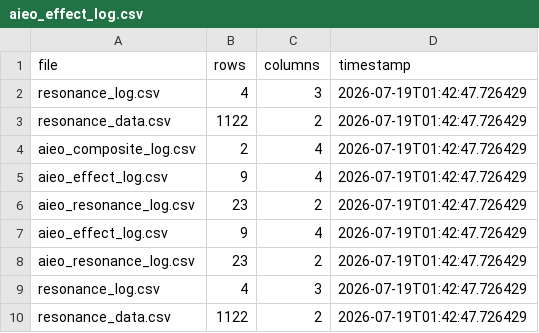
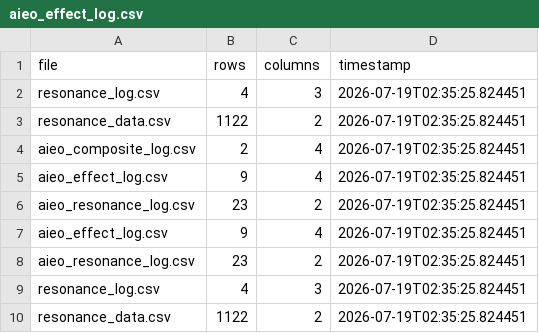
Before and after one commit to KG-NINJA/KGchallengedskill, a CSV file: aieo_effect_log.csv, drawn as a sheet.

```diff
--- a/aieo_effect_log.csv
+++ b/aieo_effect_log.csv
@@ -1,10 +1,10 @@
 file,rows,columns,timestamp
-resonance_log.csv,4,3,2026-07-19T01:42:47.726429
-resonance_data.csv,1122,2,2026-07-19T01:42:47.726429
-aieo_composite_log.csv,2,4,2026-07-19T01:42:47.726429
-aieo_effect_log.csv,9,4,2026-07-19T01:42:47.726429
-aieo_resonance_log.csv,23,2,2026-07-19T01:42:47.726429
-aieo_effect_log.csv,9,4,2026-07-19T01:42:47.726429
-aieo_resonance_log.csv,23,2,2026-07-19T01:42:47.726429
-resonance_log.csv,4,3,2026-07-19T01:42:47.726429
-resonance_data.csv,1122,2,2026-07-19T01:42:47.726429
+resonance_log.csv,4,3,2026-07-19T02:35:25.824451
+resonance_data.csv,1122,2,2026-07-19T02:35:25.824451
+aieo_composite_log.csv,2,4,2026-07-19T02:35:25.824451
+aieo_effect_log.csv,9,4,2026-07-19T02:35:25.824451
+aieo_resonance_log.csv,23,2,2026-07-19T02:35:25.824451
+aieo_effect_log.csv,9,4,2026-07-19T02:35:25.824451
+aieo_resonance_log.csv,23,2,2026-07-19T02:35:25.824451
+resonance_log.csv,4,3,2026-07-19T02:35:25.824451
+resonance_data.csv,1122,2,2026-07-19T02:35:25.824451
```
